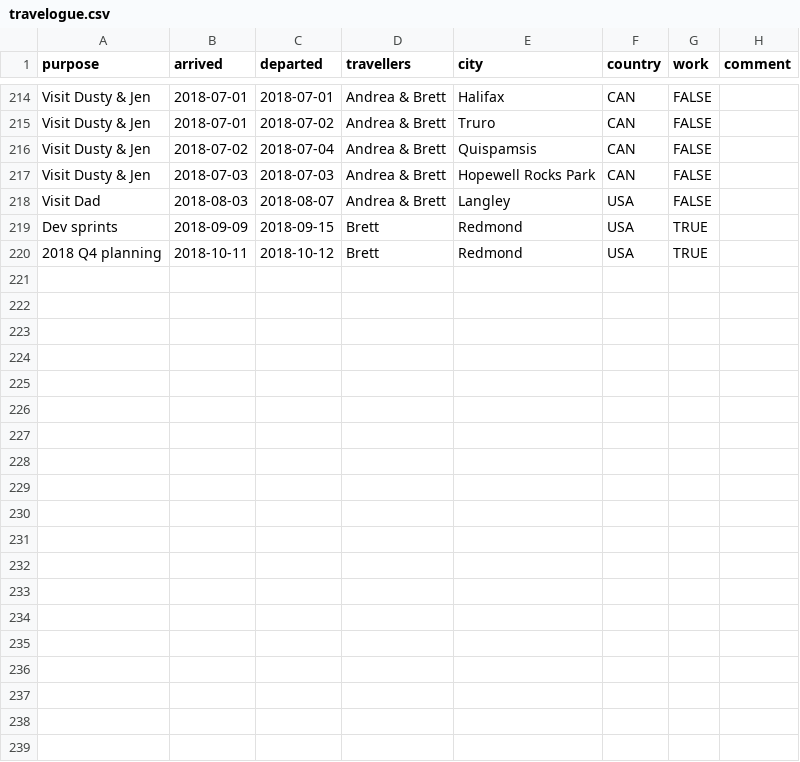
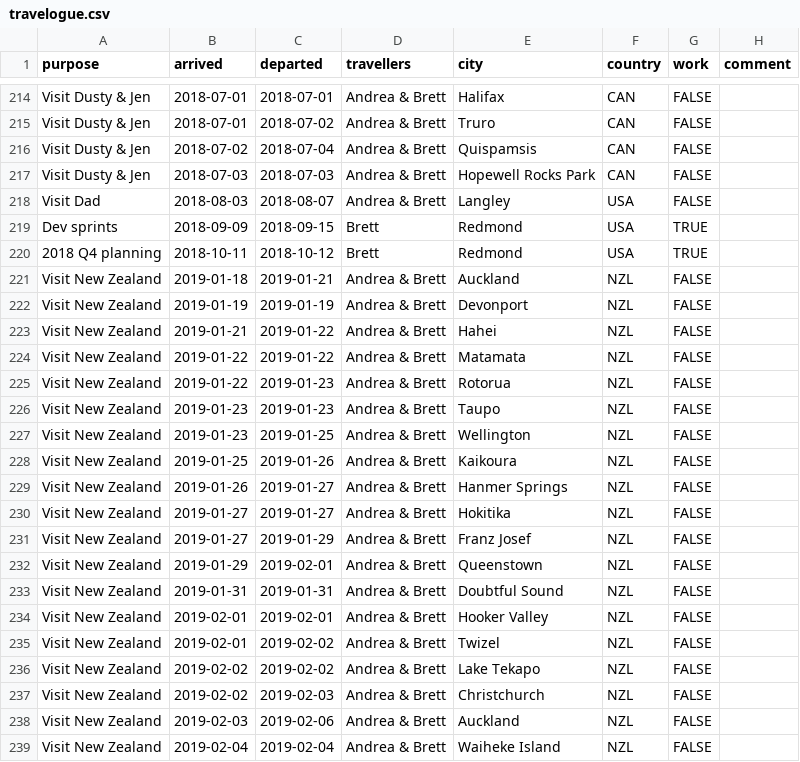
Before and after one commit to amcinnes87/travelbrag, a CSV file: travelogue.csv, drawn as a sheet; only a part is shown, gaps mark what is left out.

Commit message:
Add New Zealand

```diff
--- a/travelogue.csv
+++ b/travelogue.csv
@@ -220 +220,20 @@ Dev sprints,2018-09-09,2018-09-15,Brett,Redmond,USA,TRUE,
 2018 Q4 planning,2018-10-11,2018-10-12,Brett,Redmond,USA,TRUE,
+Visit New Zealand,2019-01-18,2019-01-21,Andrea & Brett,Auckland,NZL,FALSE,
+Visit New Zealand,2019-01-19,2019-01-19,Andrea & Brett,Devonport,NZL,FALSE,
+Visit New Zealand,2019-01-21,2019-01-22,Andrea & Brett,Hahei,NZL,FALSE,
+Visit New Zealand,2019-01-22,2019-01-22,Andrea & Brett,Matamata,NZL,FALSE,
+Visit New Zealand,2019-01-22,2019-01-23,Andrea & Brett,Rotorua,NZL,FALSE,
+Visit New Zealand,2019-01-23,2019-01-23,Andrea & Brett,Taupo,NZL,FALSE,
+Visit New Zealand,2019-01-23,2019-01-25,Andrea & Brett,Wellington,NZL,FALSE,
+Visit New Zealand,2019-01-25,2019-01-26,Andrea & Brett,Kaikoura,NZL,FALSE,
+Visit New Zealand,2019-01-26,2019-01-27,Andrea & Brett,Hanmer Springs,NZL,FALSE,
+Visit New Zealand,2019-01-27,2019-01-27,Andrea & Brett,Hokitika,NZL,FALSE,
+Visit New Zealand,2019-01-27,2019-01-29,Andrea & Brett,Franz Josef,NZL,FALSE,
+Visit New Zealand,2019-01-29,2019-02-01,Andrea & Brett,Queenstown,NZL,FALSE,
+Visit New Zealand,2019-01-31,2019-01-31,Andrea & Brett,Doubtful Sound,NZL,FALSE,
+Visit New Zealand,2019-02-01,2019-02-01,Andrea & Brett,Hooker Valley,NZL,FALSE,
+Visit New Zealand,2019-02-01,2019-02-02,Andrea & Brett,Twizel,NZL,FALSE,
+Visit New Zealand,2019-02-02,2019-02-02,Andrea & Brett,Lake Tekapo,NZL,FALSE,
+Visit New Zealand,2019-02-02,2019-02-03,Andrea & Brett,Christchurch,NZL,FALSE,
+Visit New Zealand,2019-02-03,2019-02-06,Andrea & Brett,Auckland,NZL,FALSE,
+Visit New Zealand,2019-02-04,2019-02-04,Andrea & Brett,Waiheke Island,NZL,FALSE,
```
Also changed, not shown: cities.csv, 2 other files.
